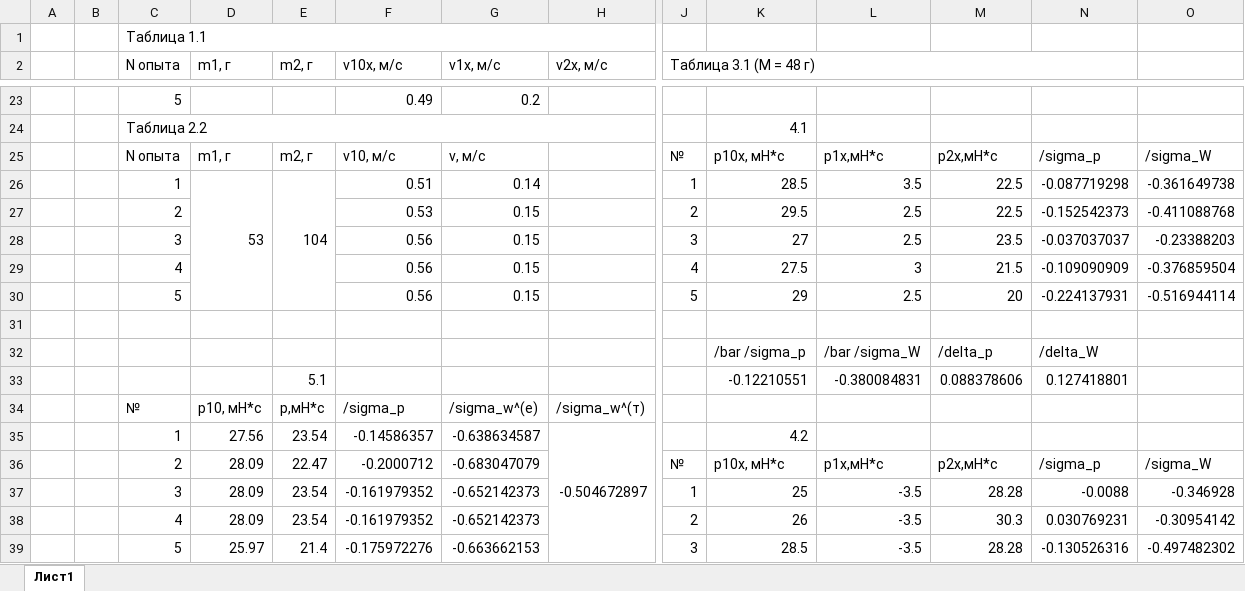
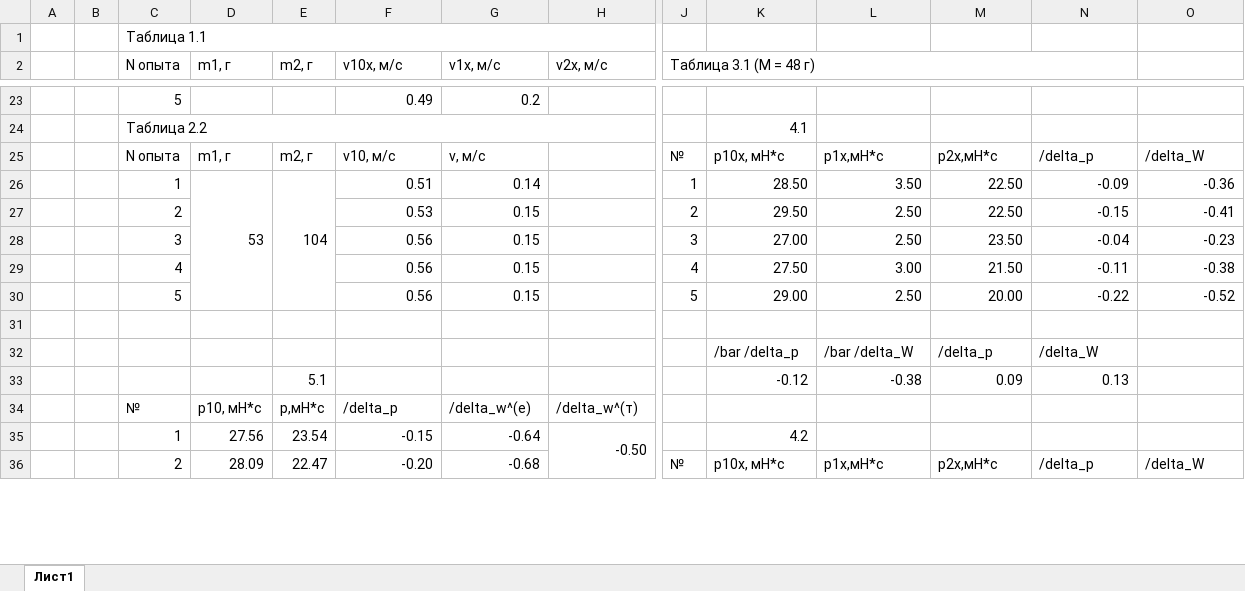
Before and after one commit to ExcaliBBur/phycics, an Excel workbook: lab1.03/lab1.03.xlsx, sheet Лист1, drawn as a sheet; only a part is shown, gaps mark what is left out; values as stored, in another font and other column widths than the file's, no cell formats; charts and pictures not drawn; removed rows and columns are numbered as before the commit, all else as after; rows hold the shown columns only; the diff covers the shown part only; the diff names each change by its address in the sheet, - before the commit and + after, or states it on an @@ line.

```diff
--- a/lab1.03/lab1.03.xlsx (sheet Лист1)
+++ b/lab1.03/lab1.03.xlsx (sheet Лист1)
-N25: /sigma_p
+N25: /delta_p
-O25: /sigma_W
+O25: /delta_W
-K26: 28.5
+K26: 28.50
-L26: 3.5
+L26: 3.50
-M26: 22.5
+M26: 22.50
-N26: -0.087719298
+N26: -0.09
-O26: -0.361649738
+O26: -0.36
-row 27:  |  | 2 |  |  | 0.53 | 0.15 |  | 2 | 29.5 | 2.5 | 22.5 | -0.152542373 | -0.411088768
-row 28:  |  | 3 |  |  | 0.56 | 0.15 |  | 3 | 27 | 2.5 | 23.5 | -0.037037037 | -0.23388203
-row 29:  |  | 4 |  |  | 0.56 | 0.15 |  | 4 | 27.5 | 3 | 21.5 | -0.109090909 | -0.376859504
-row 30:  |  | 5 |  |  | 0.56 | 0.15 |  | 5 | 29 | 2.5 | 20 | -0.224137931 | -0.516944114
+row 27:  |  | 2 |  |  | 0.53 | 0.15 |  | 2 | 29.50 | 2.50 | 22.50 | -0.15 | -0.41
+row 28:  |  | 3 |  |  | 0.56 | 0.15 |  | 3 | 27.00 | 2.50 | 23.50 | -0.04 | -0.23
+row 29:  |  | 4 |  |  | 0.56 | 0.15 |  | 4 | 27.50 | 3.00 | 21.50 | -0.11 | -0.38
+row 30:  |  | 5 |  |  | 0.56 | 0.15 |  | 5 | 29.00 | 2.50 | 20.00 | -0.22 | -0.52
-K32: /bar /sigma_p
+K32: /bar /delta_p
-L32: /bar /sigma_W
+L32: /bar /delta_W
-row 33:  |  |  |  | 5.1 |  |  |  |  | -0.12210551 | -0.380084831 | 0.088378606 | 0.127418801
+row 33:  |  |  |  | 5.1 |  |  |  |  | -0.12 | -0.38 | 0.09 | 0.13
-F34 (v10x, м/с): /sigma_p
+F34 (v10x, м/с): /delta_p
-G34 (v1x, м/с): /sigma_w^(e)
+G34 (v1x, м/с): /delta_w^(e)
-H34 (v2x, м/с): /sigma_w^(т)
+H34 (v2x, м/с): /delta_w^(т)
-F35 (v10x, м/с): -0.14586357
+F35 (v10x, м/с): -0.15
-G35 (v1x, м/с): -0.638634587
+G35 (v1x, м/с): -0.64
-H35 (v2x, м/с): -0.504672897
+H35 (v2x, м/с): -0.50
-F36 (v10x, м/с): -0.2000712
+F36 (v10x, м/с): -0.20
-G36 (v1x, м/с): -0.683047079
+G36 (v1x, м/с): -0.68
-N36: /sigma_p
+N36: /delta_p
-O36: /sigma_W
+O36: /delta_W
-row 37:  |  | 3 | 28.09 | 23.54 | -0.161979352 | -0.652142373 |  | 1 | 25 | -3.5 | 28.28 | -0.0088 | -0.346928
-row 38:  |  | 4 | 28.09 | 23.54 | -0.161979352 | -0.652142373 |  | 2 | 26 | -3.5 | 30.3 | 0.030769231 | -0.30954142
-row 39:  |  | 5 | 25.97 | 21.4 | -0.175972276 | -0.663662153 |  | 3 | 28.5 | -3.5 | 28.28 | -0.130526316 | -0.497482302
```
Also changed, not shown: 41 added rows, 20 removed rows and 17 edited cells elsewhere in this sheet, cell formats, charts or pictures, 1 other file.
